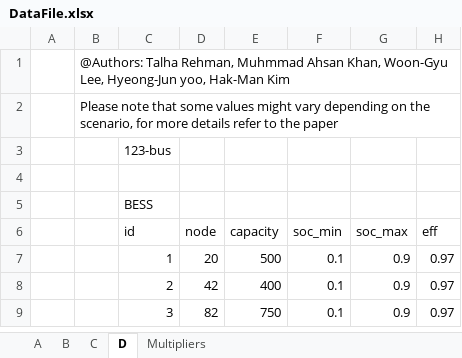
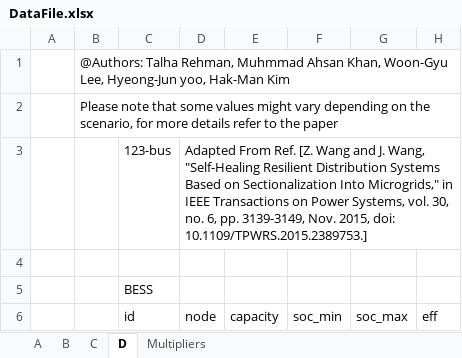
Before and after one commit to Power-and-Renewable-Energy-Lab-INU/DistributedAlgorithms, an Excel workbook: SupplementaryMaterials/DataSet/DataFile.xlsx, sheet D, drawn as a sheet; only a part is shown; the shorter side is filled out with more unchanged rows; values as stored, in another font and other column widths than the file's, no borders; the diff names each change by its address in the sheet, - before the commit and + after, or states it on an @@ line.

```diff
--- a/SupplementaryMaterials/DataSet/DataFile.xlsx (sheet D)
+++ b/SupplementaryMaterials/DataSet/DataFile.xlsx (sheet D)
-D3 (node): (empty)
+D3 (node): Adapted From Ref. [Z. Wang and J. Wang, "Self-Healing Resilient Distribution Systems Based on Sectionalization Into Microgrids," in IEEE Transactions on Power Systems, vol. 30, no. 6, pp. 3139-3149, Nov. 2015, doi: 10.1109/TPWRS.2015.2389753.]
```
Also changed, not shown: sheet C.
